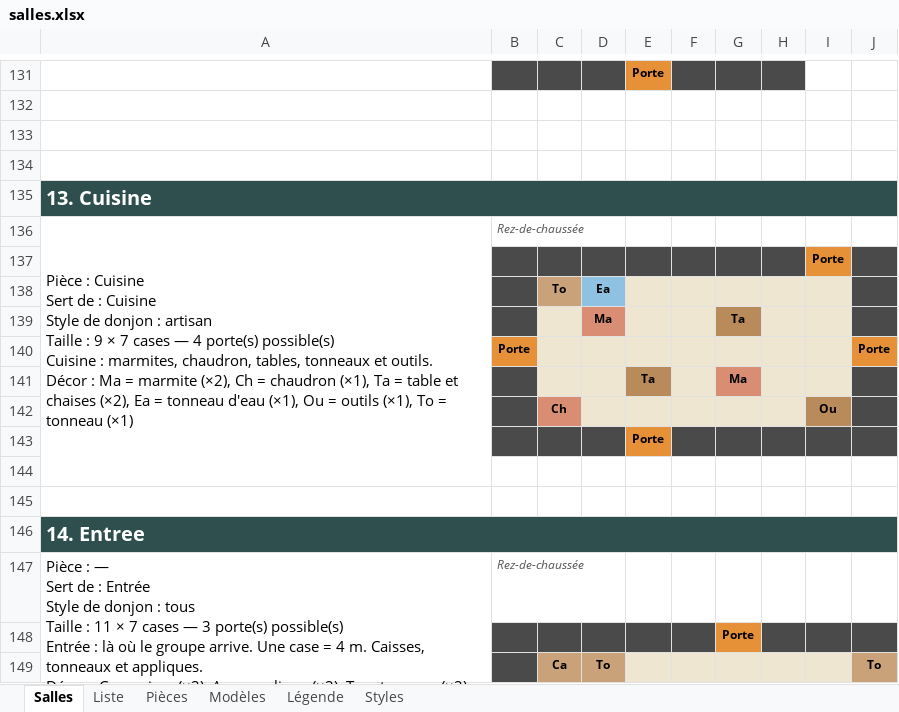
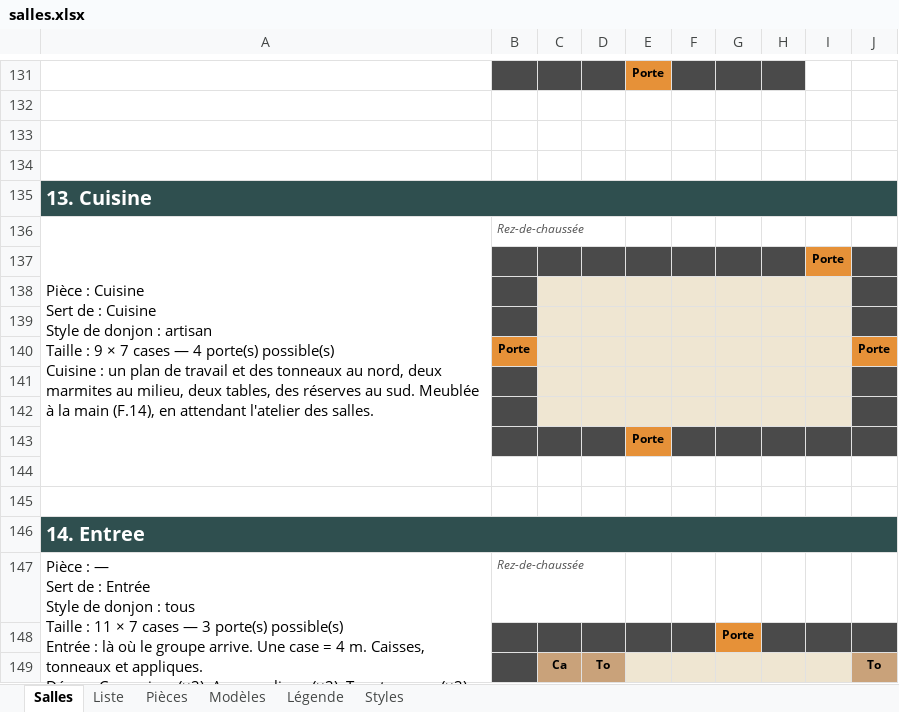
Before and after one commit to florent-le-maire/Icebreaker-veloren, an Excel workbook: docs/icebreaker/salles.xlsx, sheet Salles, drawn as a sheet; only a part is shown, gaps mark what is left out; values as stored, in another font and other column widths than the file's, no borders; rows hold the shown columns only; ↵ is a line break in a cell; the diff names each change by its address in the sheet, - before the commit and + after, or states it on an @@ line.

```diff
--- a/docs/icebreaker/salles.xlsx (sheet Salles)
+++ b/docs/icebreaker/salles.xlsx (sheet Salles)
-A136: …Cuisine : marmites, chaudron, tables, tonneaux et outils. ↵ Décor : Ma = marmite (×2), Ch = chaudron (×1), Ta = table et chaises (×2), Ea = tonneau d'eau (×1), Ou = outils (×1), To = tonneau (×1)
+A136: …Cuisine : un plan de travail et des tonneaux au nord, deux marmites au milieu, deux tables, des réserves au sud. Meublée à la main (F.14), en attendant l'atelier des salles.
-row 138:  |  | To | Ea
+row 138: (empty)
-C138 fill: #C9A27A
+C138 fill: #EFE6D2
-D138 fill: #8FC1E3
+D138 fill: #EFE6D2
-row 139:  |  |  | Ma |  |  | Ta
+row 139: (empty)
-D139 fill: #D98E73
+D139 fill: #EFE6D2
-G139 fill: #B98A5A
+G139 fill: #EFE6D2
-row 141:  |  |  |  | Ta |  | Ma
+row 141: (empty)
-E141 fill: #B98A5A
+E141 fill: #EFE6D2
-G141 fill: #D98E73
+G141 fill: #EFE6D2
-row 142:  |  | Ch |  |  |  |  |  | Ou
+row 142: (empty)
-C142 fill: #D98E73
+C142 fill: #EFE6D2
-I142 fill: #B98A5A
+I142 fill: #EFE6D2
```
Also changed, not shown: 6 other files.
